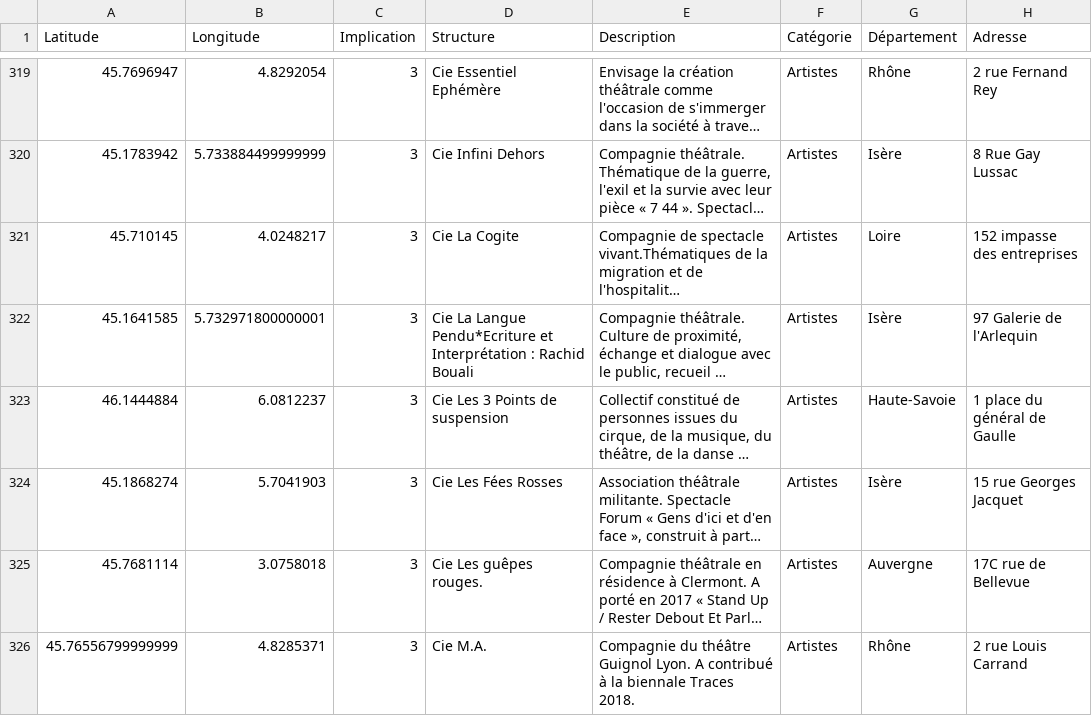
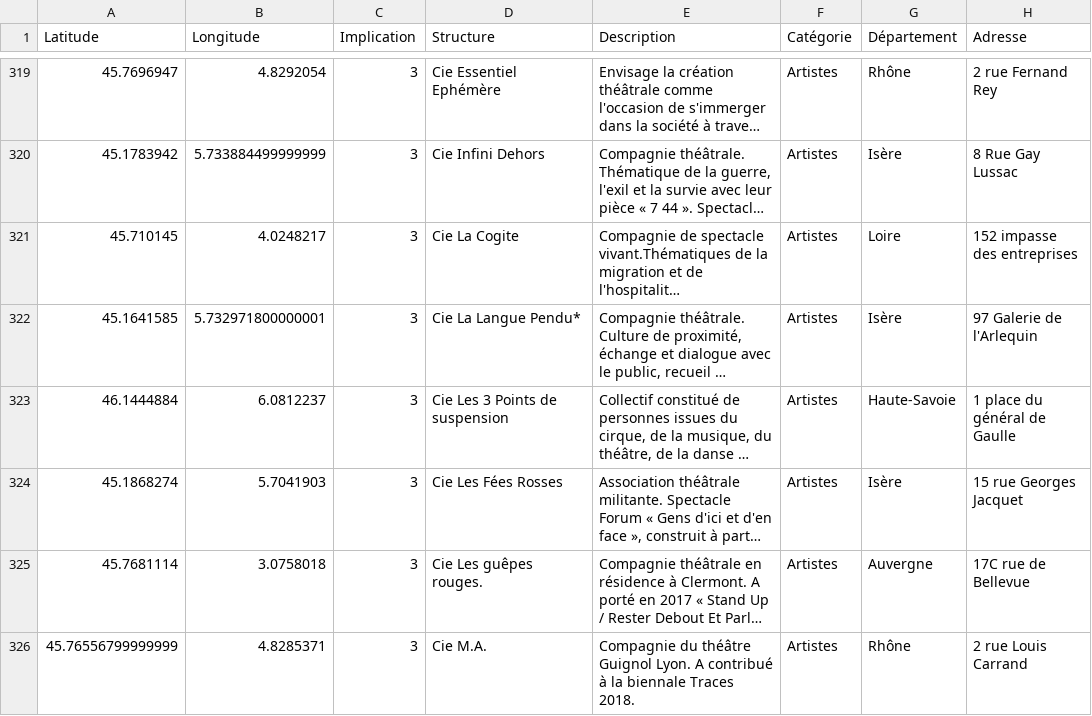
Before and after one commit to polakalu/Cartereseau, a CSV file: Structures.csv, drawn as a sheet; only a part is shown, gaps mark what is left out; long unchanged cells end in …; the diff names each change by its address in the sheet, - before the commit and + after, or states it on an @@ line.

```diff
--- a/Structures.csv
+++ b/Structures.csv
-D322 (Structure): Cie La Langue Pendu*Ecriture et Interprétation : Rachid Bouali
+D322 (Structure): Cie La Langue Pendu*
```
Also changed, not shown: 1 other file.
